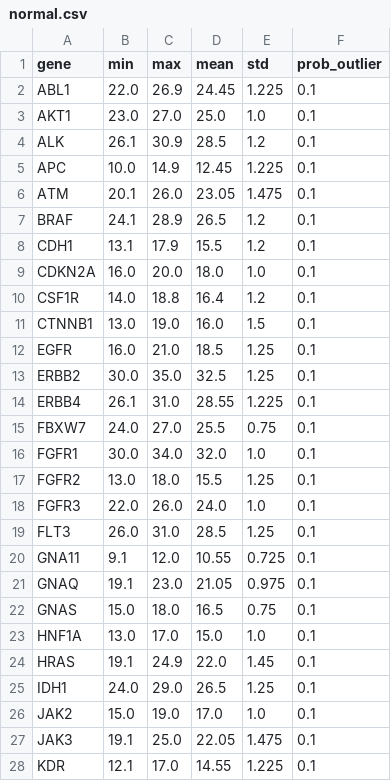
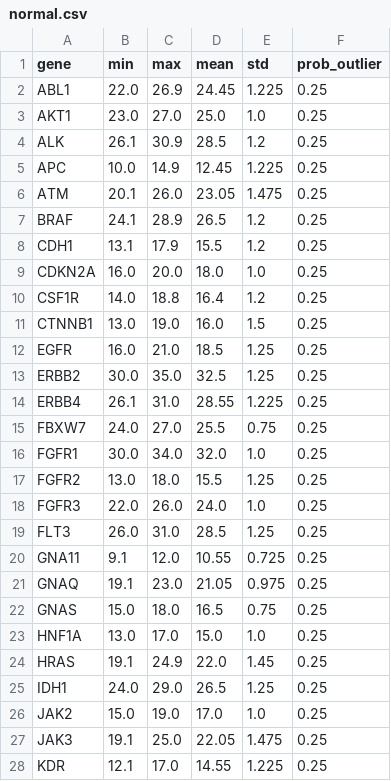
Before and after one commit to owlieee/Tiling, a CSV file: sample_generation/data/ranges/normal.csv, drawn as a sheet; only a part is shown; the diff covers the shown part only.

```diff
--- a/sample_generation/data/ranges/normal.csv
+++ b/sample_generation/data/ranges/normal.csv
@@ -1,28 +1,28 @@
 gene,min,max,mean,std,prob_outlier
-ABL1,22.0,26.9,24.45,1.225,0.1
-AKT1,23.0,27.0,25.0,1.0,0.1
-ALK,26.1,30.9,28.5,1.2,0.1
-APC,10.0,14.9,12.45,1.225,0.1
-ATM,20.1,26.0,23.05,1.475,0.1
-BRAF,24.1,28.9,26.5,1.2,0.1
-CDH1,13.1,17.9,15.5,1.2,0.1
-CDKN2A,16.0,20.0,18.0,1.0,0.1
-CSF1R,14.0,18.8,16.4,1.2,0.1
-CTNNB1,13.0,19.0,16.0,1.5,0.1
-EGFR,16.0,21.0,18.5,1.25,0.1
-ERBB2,30.0,35.0,32.5,1.25,0.1
-ERBB4,26.1,31.0,28.55,1.225,0.1
-FBXW7,24.0,27.0,25.5,0.75,0.1
-FGFR1,30.0,34.0,32.0,1.0,0.1
-FGFR2,13.0,18.0,15.5,1.25,0.1
-FGFR3,22.0,26.0,24.0,1.0,0.1
-FLT3,26.0,31.0,28.5,1.25,0.1
-GNA11,9.1,12.0,10.55,0.725,0.1
-GNAQ,19.1,23.0,21.05,0.975,0.1
-GNAS,15.0,18.0,16.5,0.75,0.1
-HNF1A,13.0,17.0,15.0,1.0,0.1
-HRAS,19.1,24.9,22.0,1.45,0.1
-IDH1,24.0,29.0,26.5,1.25,0.1
-JAK2,15.0,19.0,17.0,1.0,0.1
-JAK3,19.1,25.0,22.05,1.475,0.1
-KDR,12.1,17.0,14.55,1.225,0.1
+ABL1,22.0,26.9,24.45,1.225,0.25
+AKT1,23.0,27.0,25.0,1.0,0.25
+ALK,26.1,30.9,28.5,1.2,0.25
+APC,10.0,14.9,12.45,1.225,0.25
+ATM,20.1,26.0,23.05,1.475,0.25
+BRAF,24.1,28.9,26.5,1.2,0.25
+CDH1,13.1,17.9,15.5,1.2,0.25
+CDKN2A,16.0,20.0,18.0,1.0,0.25
+CSF1R,14.0,18.8,16.4,1.2,0.25
+CTNNB1,13.0,19.0,16.0,1.5,0.25
+EGFR,16.0,21.0,18.5,1.25,0.25
+ERBB2,30.0,35.0,32.5,1.25,0.25
+ERBB4,26.1,31.0,28.55,1.225,0.25
+FBXW7,24.0,27.0,25.5,0.75,0.25
+FGFR1,30.0,34.0,32.0,1.0,0.25
+FGFR2,13.0,18.0,15.5,1.25,0.25
+FGFR3,22.0,26.0,24.0,1.0,0.25
+FLT3,26.0,31.0,28.5,1.25,0.25
+GNA11,9.1,12.0,10.55,0.725,0.25
+GNAQ,19.1,23.0,21.05,0.975,0.25
+GNAS,15.0,18.0,16.5,0.75,0.25
+HNF1A,13.0,17.0,15.0,1.0,0.25
+HRAS,19.1,24.9,22.0,1.45,0.25
+IDH1,24.0,29.0,26.5,1.25,0.25
+JAK2,15.0,19.0,17.0,1.0,0.25
+JAK3,19.1,25.0,22.05,1.475,0.25
+KDR,12.1,17.0,14.55,1.225,0.25
```
Also changed, not shown: 21 edited cells elsewhere in this file, sample_generation/data/ranges/changes.csv, 2 other files.
